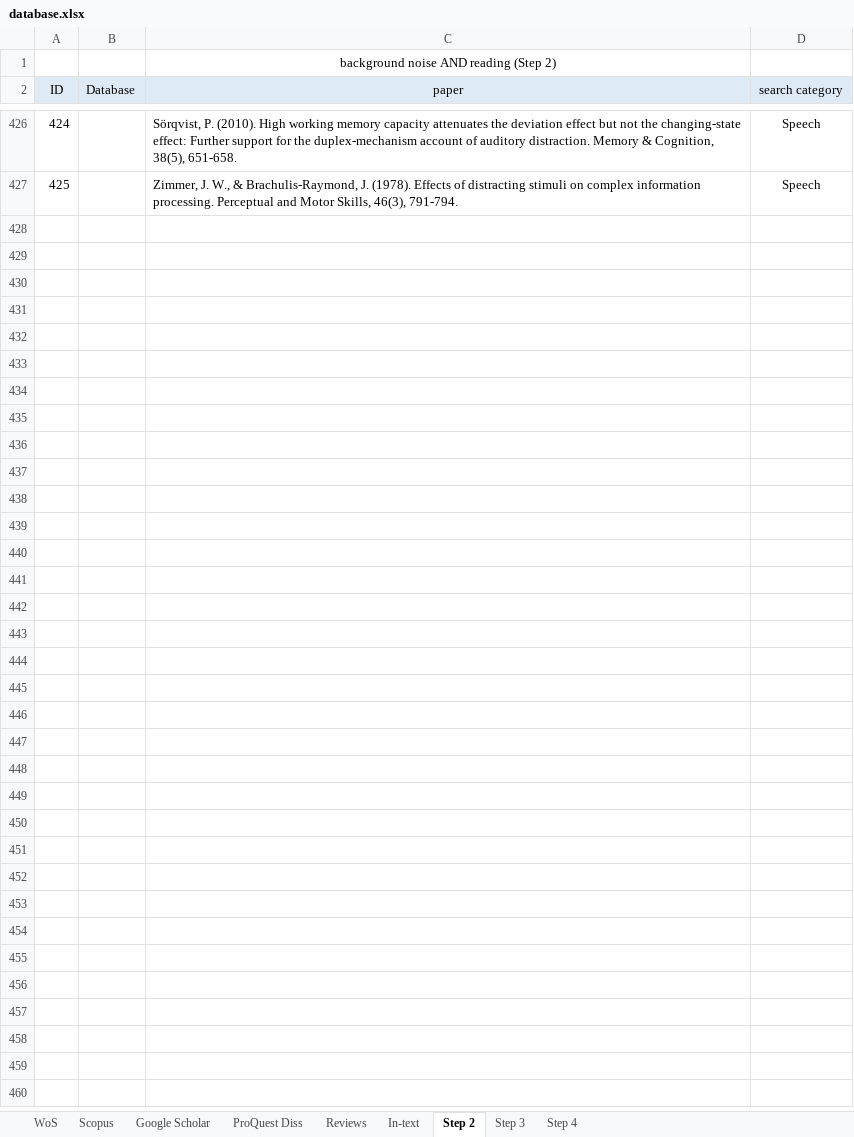
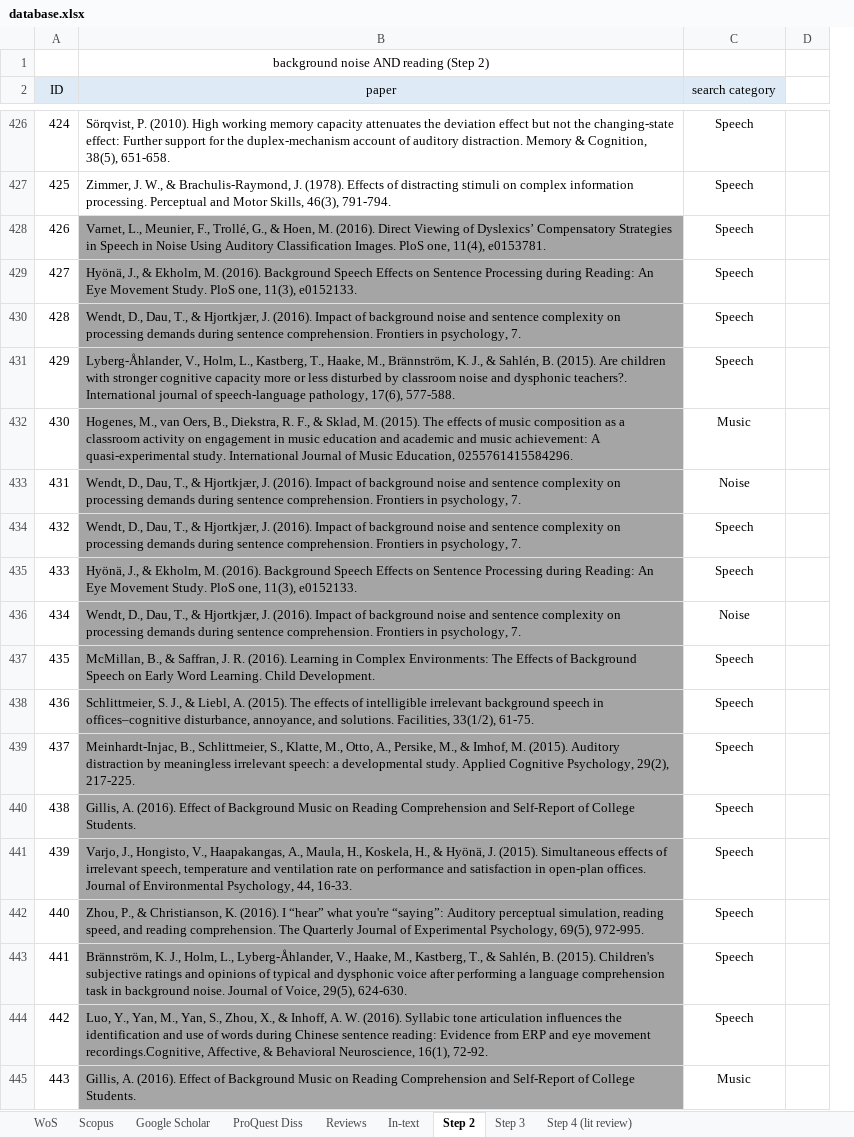
Before and after one commit to martin-vasilev/reading_sounds, an Excel workbook: Literature_search/database.xlsx, sheet Step 2, drawn as a sheet; only a part is shown, gaps mark what is left out; values as stored, in another font and other column widths than the file's, no borders; removed rows and columns are numbered as before the commit, all else as after; the diff covers the shown part only; the diff names each change by its address in the sheet, - before the commit and + after, or states it on an @@ line.

Commit message:
finished step 2 of lit search

```diff
--- a/Literature_search/database.xlsx (sheet Step 2)
+++ b/Literature_search/database.xlsx (sheet Step 2)
-sheet tab: Step 4
+sheet tab: Step 4 (lit review)
-column B (Database), empty
+column D, empty
+row 428: 426 | Varnet, L., Meunier, F., Trollé, G., & Hoen, M. (2016). Direct Viewing of Dyslexics’ Compensatory Strategies in Speech in Noise Using Auditory Classification Images. PloS one, 11(4), e0153781. | Speech
+row 429: 427 | Hyönä, J., & Ekholm, M. (2016). Background Speech Effects on Sentence Processing during Reading: An Eye Movement Study. PloS one, 11(3), e0152133. | Speech
+row 430: 428 | Wendt, D., Dau, T., & Hjortkjær, J. (2016). Impact of background noise and sentence complexity on processing demands during sentence comprehension. Frontiers in psychology, 7. | Speech
+row 431: 429 | Lyberg-Åhlander, V., Holm, L., Kastberg, T., Haake, M., Brännström, K. J., & Sahlén, B. (2015). Are children with stronger cognitive capacity more or less disturbed by classroom noise and dysphonic teachers?. International journal of speech-language pathology, 17(6), 577-588. | Speech
+row 432: 430 | Hogenes, M., van Oers, B., Diekstra, R. F., & Sklad, M. (2015). The effects of music composition as a classroom activity on engagement in music education and academic and music achievement: A quasi-experimental study. International Journal of Music Education, 0255761415584296. | Music
+row 433: 431 | Wendt, D., Dau, T., & Hjortkjær, J. (2016). Impact of background noise and sentence complexity on processing demands during sentence comprehension. Frontiers in psychology, 7. | Noise
+row 434: 432 | Wendt, D., Dau, T., & Hjortkjær, J. (2016). Impact of background noise and sentence complexity on processing demands during sentence comprehension. Frontiers in psychology, 7. | Speech
+row 435: 433 | Hyönä, J., & Ekholm, M. (2016). Background Speech Effects on Sentence Processing during Reading: An Eye Movement Study. PloS one, 11(3), e0152133. | Speech
+row 436: 434 | Wendt, D., Dau, T., & Hjortkjær, J. (2016). Impact of background noise and sentence complexity on processing demands during sentence comprehension. Frontiers in psychology, 7. | Noise
+row 437: 435 | McMillan, B., & Saffran, J. R. (2016). Learning in Complex Environments: The Effects of Background Speech on Early Word Learning. Child Development. | Speech
+row 438: 436 | Schlittmeier, S. J., & Liebl, A. (2015). The effects of intelligible irrelevant background speech in offices–cognitive disturbance, annoyance, and solutions. Facilities, 33(1/2), 61-75. | Speech
+row 439: 437 | Meinhardt‐Injac, B., Schlittmeier, S., Klatte, M., Otto, A., Persike, M., & Imhof, M. (2015). Auditory distraction by meaningless irrelevant speech: a developmental study. Applied Cognitive Psychology, 29(2), 217-225. | Speech
+row 440: 438 | Gillis, A. (2016). Effect of Background Music on Reading Comprehension and Self-Report of College Students. | Speech
+row 441: 439 | Varjo, J., Hongisto, V., Haapakangas, A., Maula, H., Koskela, H., & Hyönä, J. (2015). Simultaneous effects of irrelevant speech, temperature and ventilation rate on performance and satisfaction in open-plan offices. Journal of Environmental Psychology, 44, 16-33. | Speech
+row 442: 440 | Zhou, P., & Christianson, K. (2016). I “hear” what you're “saying”: Auditory perceptual simulation, reading speed, and reading comprehension. The Quarterly Journal of Experimental Psychology, 69(5), 972-995. | Speech
+row 443: 441 | Brännström, K. J., Holm, L., Lyberg-Åhlander, V., Haake, M., Kastberg, T., & Sahlén, B. (2015). Children's subjective ratings and opinions of typical and dysphonic voice after performing a language comprehension task in background noise. Journal of Voice, 29(5), 624-630. | Speech
+row 444: 442 | Luo, Y., Yan, M., Yan, S., Zhou, X., & Inhoff, A. W. (2016). Syllabic tone articulation influences the identification and use of words during Chinese sentence reading: Evidence from ERP and eye movement recordings.Cognitive, Affective, & Behavioral Neuroscience, 16(1), 72-92. | Speech
+row 445: 443 | Gillis, A. (2016). Effect of Background Music on Reading Comprehension and Self-Report of College Students. | Music
```
Also changed, not shown: 80 added rows elsewhere in this sheet, sheet Reviews, sheet Scopus, 1 other file.
